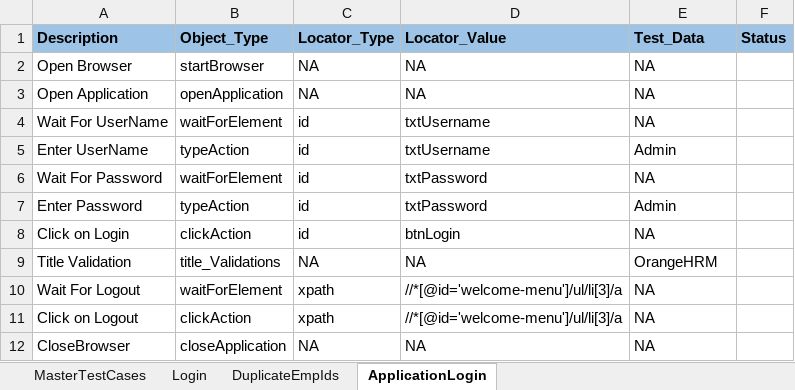
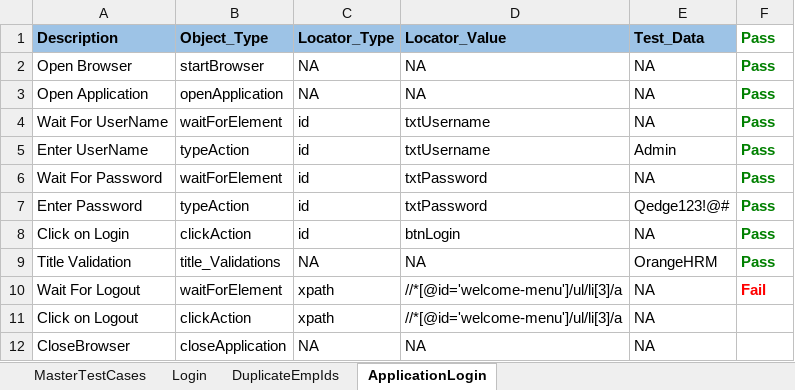
Before and after one commit to GollaUsha/NewHRM1, an Excel workbook: MavenProject1/TestOutput/OutputSheet.xlsx, sheet ApplicationLogin, drawn as a sheet; values as stored, in another font and other column widths than the file's, no borders; the diff names each change by its address in the sheet, - before the commit and + after, or states it on an @@ line.

```diff
--- a/MavenProject1/TestOutput/OutputSheet.xlsx (sheet ApplicationLogin)
+++ b/MavenProject1/TestOutput/OutputSheet.xlsx (sheet ApplicationLogin)
-F1: Status
+F1: Pass
@@ F1 fill: #9DC3E6 → none, text colour: black → #008000 @@
-F2:F9 (Pass): (empty)
+F2:F9 (Pass): Pass
-E7 (Test_Data): Admin
+E7 (Test_Data): Qedge123!@#
-F10 (Pass): (empty)
+F10 (Pass): Fail
```
Also changed, not shown: sheet DuplicateEmpIds, sheet MasterTestCases, sheet Login, MavenProject1/TestInput/InputSheet.xlsx, 1 other file.
